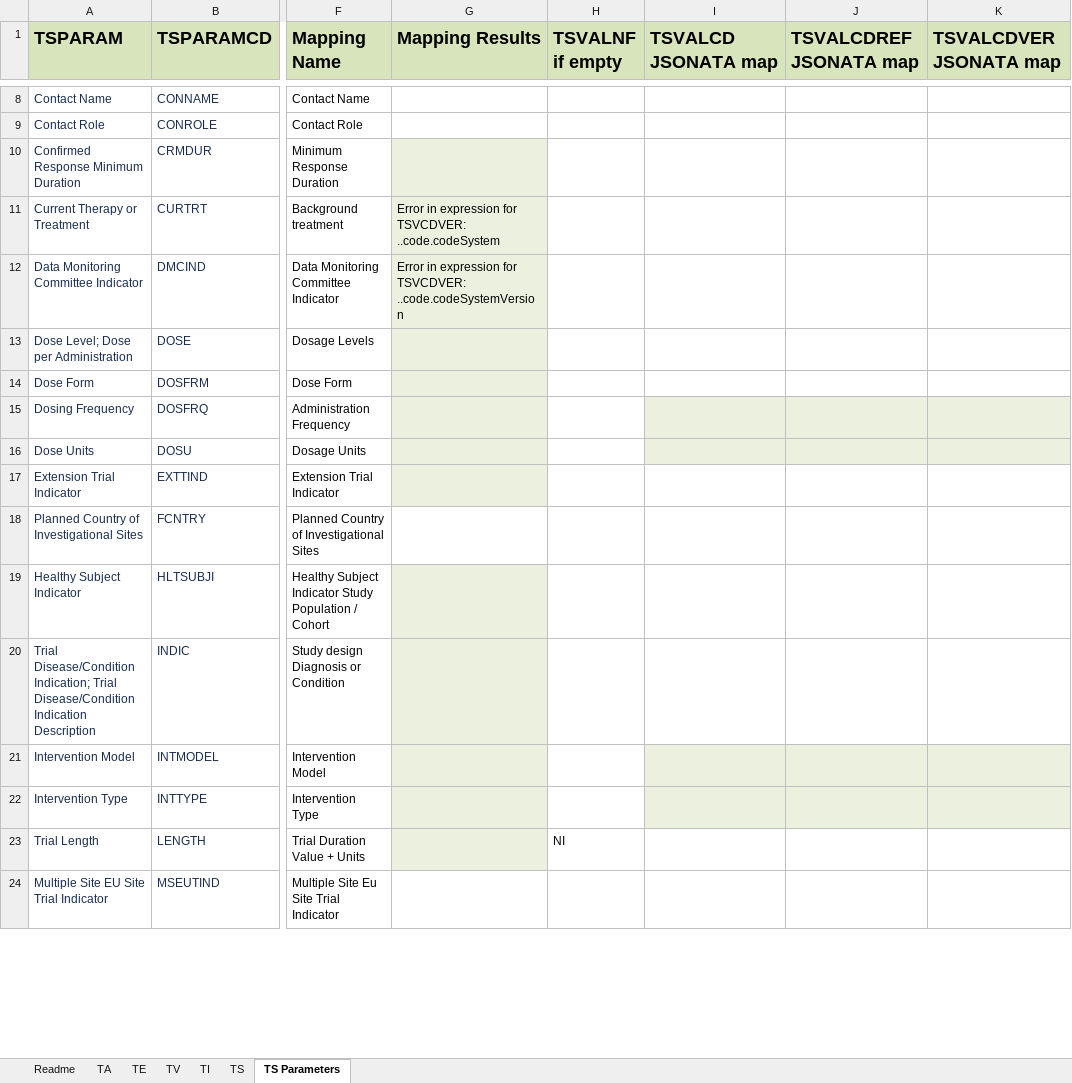
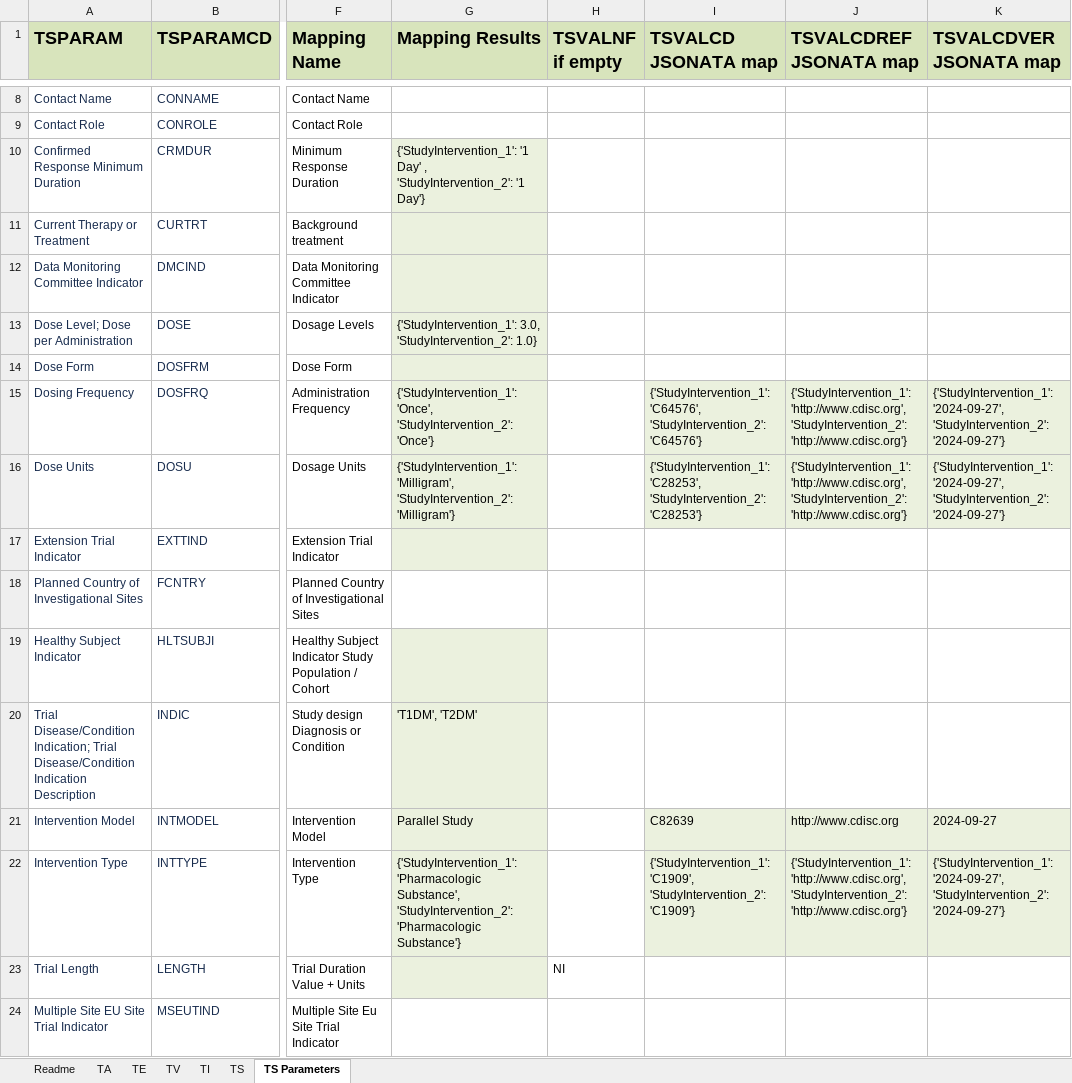
Before and after one commit to ClinLine/USDM_SDTM_mapper, an Excel workbook: Output/sdtm_mapping_results.xlsx, sheet TS Parameters, drawn as a sheet; only a part is shown, gaps mark what is left out; values as stored, in another font and other column widths than the file's, no borders; the diff covers the shown part only; the diff names each change by its address in the sheet, - before the commit and + after, or states it on an @@ line.

```diff
--- a/Output/sdtm_mapping_results.xlsx (sheet TS Parameters)
+++ b/Output/sdtm_mapping_results.xlsx (sheet TS Parameters)
-G10 (Mapping Results): (empty)
+G10 (Mapping Results): {'StudyIntervention_1': '1 Day' , 'StudyIntervention_2': '1 Day'}
-G11 (Mapping Results): Error in expression for TSVCDVER: ..code.codeSystem
+G11 (Mapping Results): (empty)
-G12 (Mapping Results): Error in expression for TSVCDVER: ..code.codeSystemVersion
+G12 (Mapping Results): (empty)
-G13 (Mapping Results): (empty)
+G13 (Mapping Results): {'StudyIntervention_1': 3.0, 'StudyIntervention_2': 1.0}
-G15 (Mapping Results): (empty)
+G15 (Mapping Results): {'StudyIntervention_1': 'Once', 'StudyIntervention_2': 'Once'}
-I15 (TSVALCD JSONATA map): (empty)
+I15 (TSVALCD JSONATA map): {'StudyIntervention_1': 'C64576', 'StudyIntervention_2': 'C64576'}
-J15:J16 (TSVALCDREF JSONATA map): (empty)
+J15:J16 (TSVALCDREF JSONATA map): {'StudyIntervention_1': 'http://www.cdisc.org', 'StudyIntervention_2': 'http://www.cdisc.org'}
-K15:K16 (TSVALCDVER JSONATA map): (empty)
+K15:K16 (TSVALCDVER JSONATA map): {'StudyIntervention_1': '2024-09-27', 'StudyIntervention_2': '2024-09-27'}
-G16 (Mapping Results): (empty)
+G16 (Mapping Results): {'StudyIntervention_1': 'Milligram', 'StudyIntervention_2': 'Milligram'}
-I16 (TSVALCD JSONATA map): (empty)
+I16 (TSVALCD JSONATA map): {'StudyIntervention_1': 'C28253', 'StudyIntervention_2': 'C28253'}
-G20 (Mapping Results): (empty)
+G20 (Mapping Results): 'T1DM', 'T2DM'
-G21 (Mapping Results): (empty)
+G21 (Mapping Results): Parallel Study
-I21 (TSVALCD JSONATA map): (empty)
+I21 (TSVALCD JSONATA map): C82639
-J21 (TSVALCDREF JSONATA map): (empty)
+J21 (TSVALCDREF JSONATA map): http://www.cdisc.org
-K21 (TSVALCDVER JSONATA map): (empty)
+K21 (TSVALCDVER JSONATA map): 2024-09-27
-G22 (Mapping Results): (empty)
+G22 (Mapping Results): {'StudyIntervention_1': 'Pharmacologic Substance', 'StudyIntervention_2': 'Pharmacologic Substance'}
-I22 (TSVALCD JSONATA map): (empty)
+I22 (TSVALCD JSONATA map): {'StudyIntervention_1': 'C1909', 'StudyIntervention_2': 'C1909'}
-J22 (TSVALCDREF JSONATA map): (empty)
+J22 (TSVALCDREF JSONATA map): {'StudyIntervention_1': 'http://www.cdisc.org', 'StudyIntervention_2': 'http://www.cdisc.org'}
-K22 (TSVALCDVER JSONATA map): (empty)
+K22 (TSVALCDVER JSONATA map): {'StudyIntervention_1': '2024-09-27', 'StudyIntervention_2': '2024-09-27'}
```
Also changed, not shown: 36 edited cells elsewhere in this sheet, sheet TS, 1 other file.
